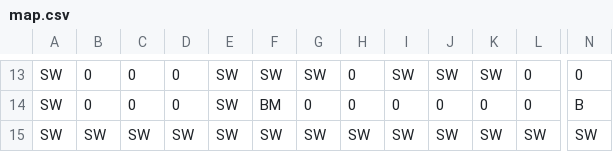
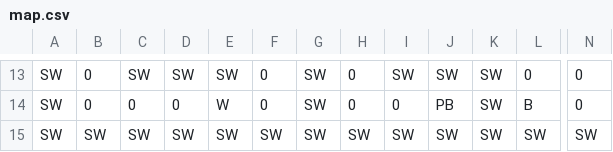
Before and after one commit to Nitiwat-owen/2110215-ProgMeth-Project, a CSV file: res/map.csv, drawn as a sheet; only a part is shown, gaps mark what is left out; the diff covers the shown part only; the diff names each change by its address in the sheet, - before the commit and + after, or states it on an @@ line.

```diff
--- a/res/map.csv
+++ b/res/map.csv
-C13: 0
+C13: SW
-D13: 0
+D13: SW
-F13: SW
+F13: 0
-E14: SW
+E14: W
-F14: BM
+F14: 0
-G14: 0
+G14: SW
-J14: 0
+J14: PB
-K14: 0
+K14: SW
-L14: 0
+L14: B
-N14: B
+N14: 0
```
Also changed, not shown: 65 edited cells elsewhere in this file, 2 other files.
